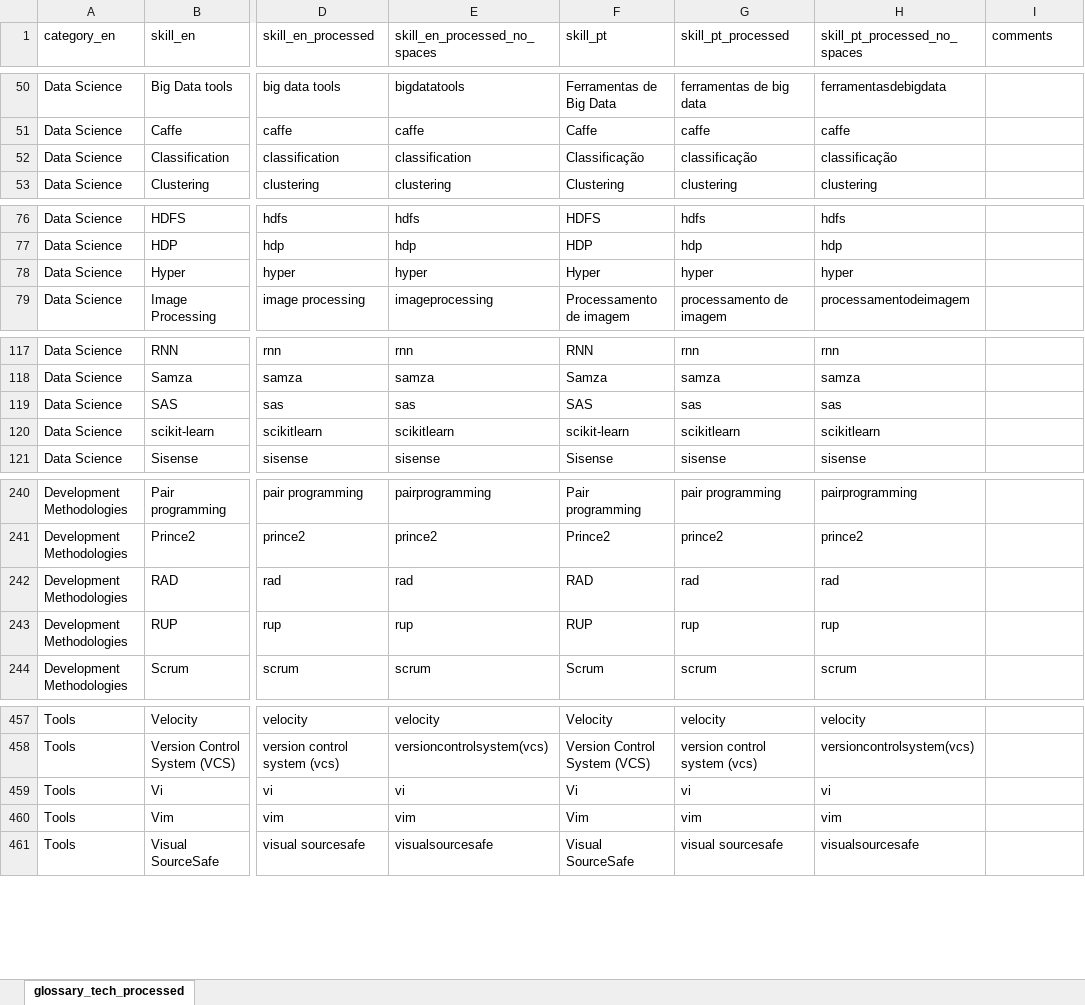
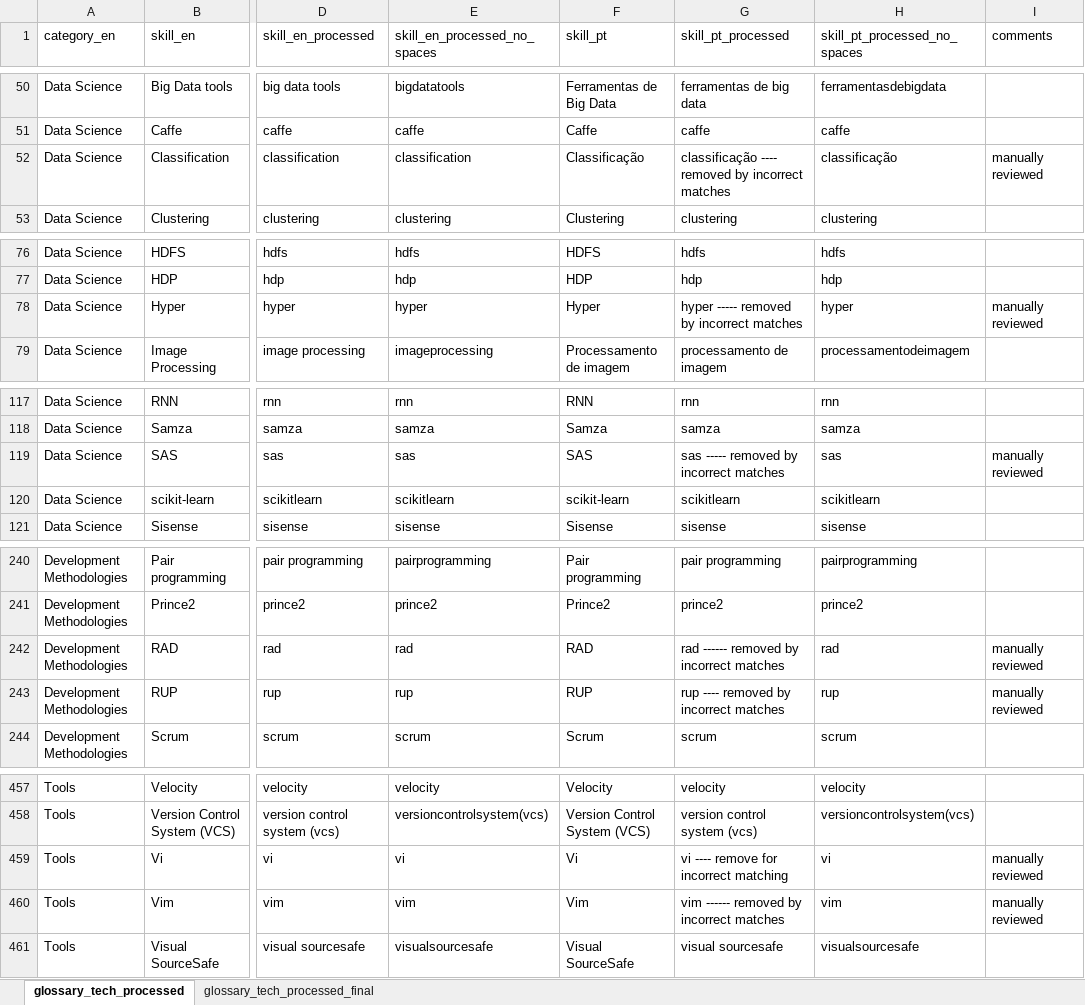
Before and after one commit to ivanrmello/berle-means, an Excel workbook: research-in-acc-sciences/accountant-profile-in-startups/glossary_tech_manually_reviewed.xlsx, sheet glossary_tech_processed, drawn as a sheet; only a part is shown, gaps mark what is left out; values as stored, in another font and other column widths than the file's, no borders; the diff covers the shown part only; the diff names each change by its address in the sheet, - before the commit and + after, or states it on an @@ line.

```diff
--- a/research-in-acc-sciences/accountant-profile-in-startups/glossary_tech_manually_reviewed.xlsx (sheet glossary_tech_processed)
+++ b/research-in-acc-sciences/accountant-profile-in-startups/glossary_tech_manually_reviewed.xlsx (sheet glossary_tech_processed)
+sheet tab: glossary_tech_processed_final
-G52 (skill_pt_processed): classificação
+G52 (skill_pt_processed): classificação ---- removed by incorrect matches
-I52 (comments): (empty)
+I52 (comments): manually reviewed
-G78 (skill_pt_processed): hyper
+G78 (skill_pt_processed): hyper ----- removed by incorrect matches
-I78 (comments): (empty)
+I78 (comments): manually reviewed
-G119 (skill_pt_processed): sas
+G119 (skill_pt_processed): sas ----- removed by incorrect matches
-I119 (comments): (empty)
+I119 (comments): manually reviewed
-G242 (skill_pt_processed): rad
+G242 (skill_pt_processed): rad ------ removed by incorrect matches
-I242:I243 (comments): (empty)
+I242:I243 (comments): manually reviewed
-G243 (skill_pt_processed): rup
+G243 (skill_pt_processed): rup ---- removed by incorrect matches
-G459 (skill_pt_processed): vi
+G459 (skill_pt_processed): vi ---- remove for incorrect matching
-I459:I460 (comments): (empty)
+I459:I460 (comments): manually reviewed
-G460 (skill_pt_processed): vim
+G460 (skill_pt_processed): vim ------ removed by incorrect matches
```
Also changed, not shown: 16 edited cells elsewhere in this sheet, 10 other files.
